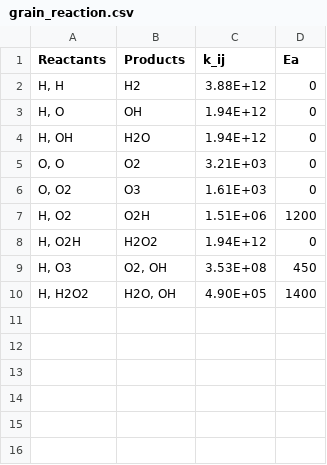
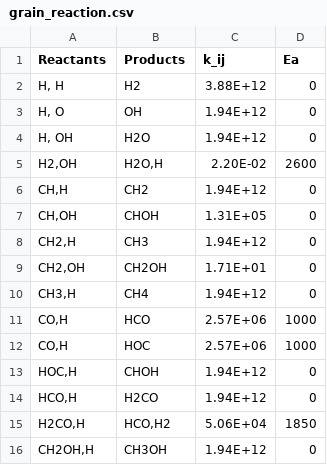
Before and after one commit to slowdivePTG/X-ray-chemistry, a CSV file: Notes/grain_reaction.csv, drawn as a sheet.

```diff
--- a/Notes/grain_reaction.csv
+++ b/Notes/grain_reaction.csv
@@ -4,7 +4,13 @@ Reactants,Products,k_ij,Ea
 "H, OH",H2O,1.94E+12,0
-"O, O",O2,3.21E+03,0
-"O, O2",O3,1.61E+03,0
-"H, O2",O2H,1.51E+06,1200
-"H, O2H",H2O2,1.94E+12,0
-"H, O3","O2, OH",3.53E+08,450
-"H, H2O2","H2O, OH",4.90E+05,1400
+"H2,OH","H2O,H",2.20E-02,2600
+"CH,H",CH2,1.94E+12,0
+"CH,OH",CHOH,1.31E+05,0
+"CH2,H",CH3,1.94E+12,0
+"CH2,OH",CH2OH,1.71E+01,0
+"CH3,H",CH4,1.94E+12,0
+"CO,H",HCO,2.57E+06,1000
+"CO,H",HOC,2.57E+06,1000
+"HOC,H",CHOH,1.94E+12,0
+"HCO,H",H2CO,1.94E+12,0
+"H2CO,H","HCO,H2",5.06E+04,1850
+"CH2OH,H",CH3OH,1.94E+12,0
```
Also changed, not shown: 2 other files.
